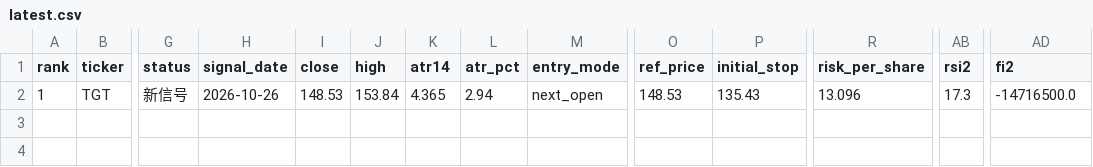
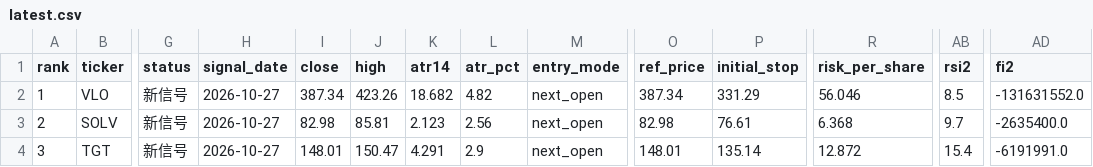
Before and after one commit to Marla62/triple-screen-scan, a CSV file: output/latest.csv, drawn as a sheet; only a part is shown, gaps mark what is left out; addresses are those after the commit; rows hold the shown columns only; the diff names each change by its address in the sheet, - before the commit and + after, or states it on an @@ line.

```diff
--- a/output/latest.csv
+++ b/output/latest.csv
+row 2: 1 | VLO | 新信号 | 2026-10-27 | 387.34 | 423.26 | 18.682 | 4.82 | next_open | 387.34 | 331.29 | 56.046 | 8.5 | -131631552.0
+row 3: 2 | SOLV | 新信号 | 2026-10-27 | 82.98 | 85.81 | 2.123 | 2.56 | next_open | 82.98 | 76.61 | 6.368 | 9.7 | -2635400.0
-A4 (rank): 1
+A4 (rank): 3
-H4 (signal_date): 2026-10-26
+H4 (signal_date): 2026-10-27
-I4 (close): 148.53
+I4 (close): 148.01
-J4 (high): 153.84
+J4 (high): 150.47
-K4 (atr14): 4.365
+K4 (atr14): 4.291
-L4 (atr_pct): 2.94
+L4 (atr_pct): 2.9
-O4 (ref_price): 148.53
+O4 (ref_price): 148.01
-P4 (initial_stop): 135.43
+P4 (initial_stop): 135.14
-R4 (risk_per_share): 13.096
+R4 (risk_per_share): 12.872
-AB4 (rsi2): 17.3
+AB4 (rsi2): 15.4
-AD4 (fi2): -14716500.0
+AD4 (fi2): -6191991.0
```
Also changed, not shown: 4 other files.
